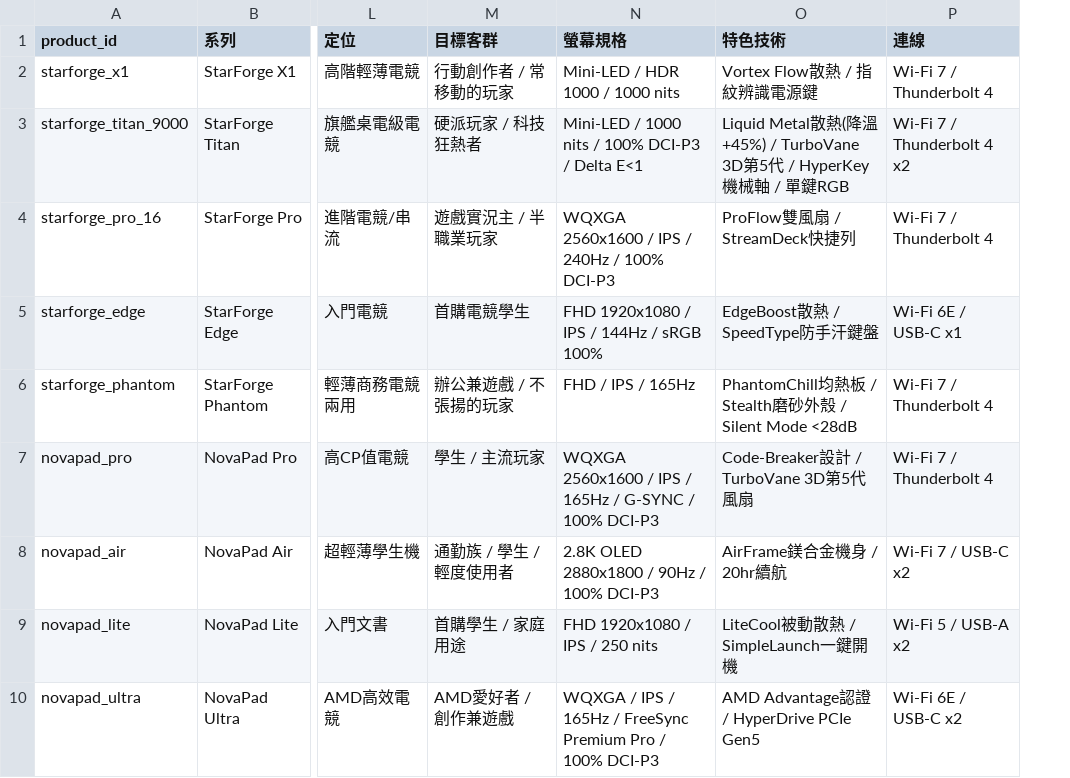
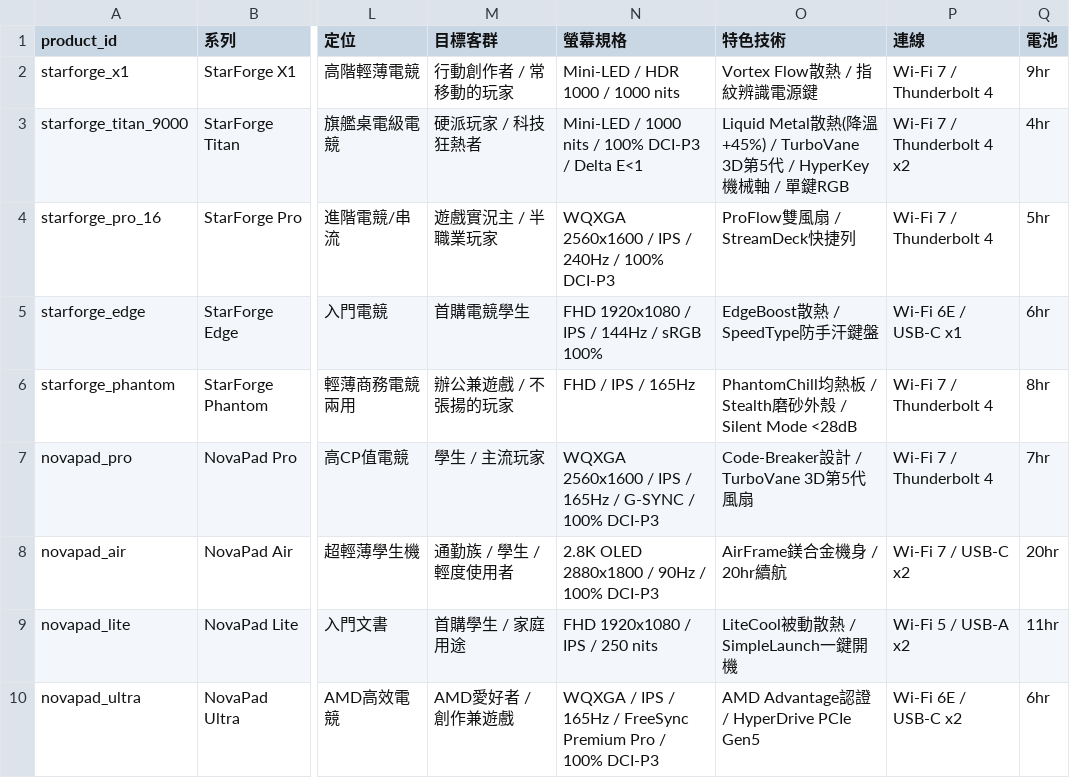
Before and after one commit to Tsoleou/RAGLoom, a CSV file: knowledge_base/_reference/product_comparison.csv, drawn as a sheet; only a part is shown, gaps mark what is left out; the diff names each change by its address in the sheet, - before the commit and + after, or states it on an @@ line.

Commit message:
feat: extend constraint filter to 5 specs (weight/screen/battery/ram/storage)
Generalize the weight-only numeric filter into a spec-table-driven design:
each spec is one SpecDef (canonical unit, CSV column, unit factors, query
keywords). L1/L3 are spec-agnostic; adding a spec is one table entry.

- Add screen (inch), battery (hr), RAM (GB), storage (GB/TB) alongside weight.
- RAM vs storage share GB → disambiguated by query keyword (記憶體/RAM vs
  硬碟/SSD/儲存); a bare "32GB 以上" with no spec word is left unfiltered
  (conservative, no misclassification).
- Add a battery column to the reference comparison sheet (6 real spec-sheet
  values; 14 set per product positioning, since the sheets list no runtime).
- Update the ConstraintFilter node description to list all five specs.

```diff
--- a/knowledge_base/_reference/product_comparison.csv
+++ b/knowledge_base/_reference/product_comparison.csv
+column Q (電池), rows 2-10: 9hr | 4hr | 5hr | 6hr | 8hr | 7hr | 20hr | 11hr | 6hr
```
Also changed, not shown: 2 other files.
